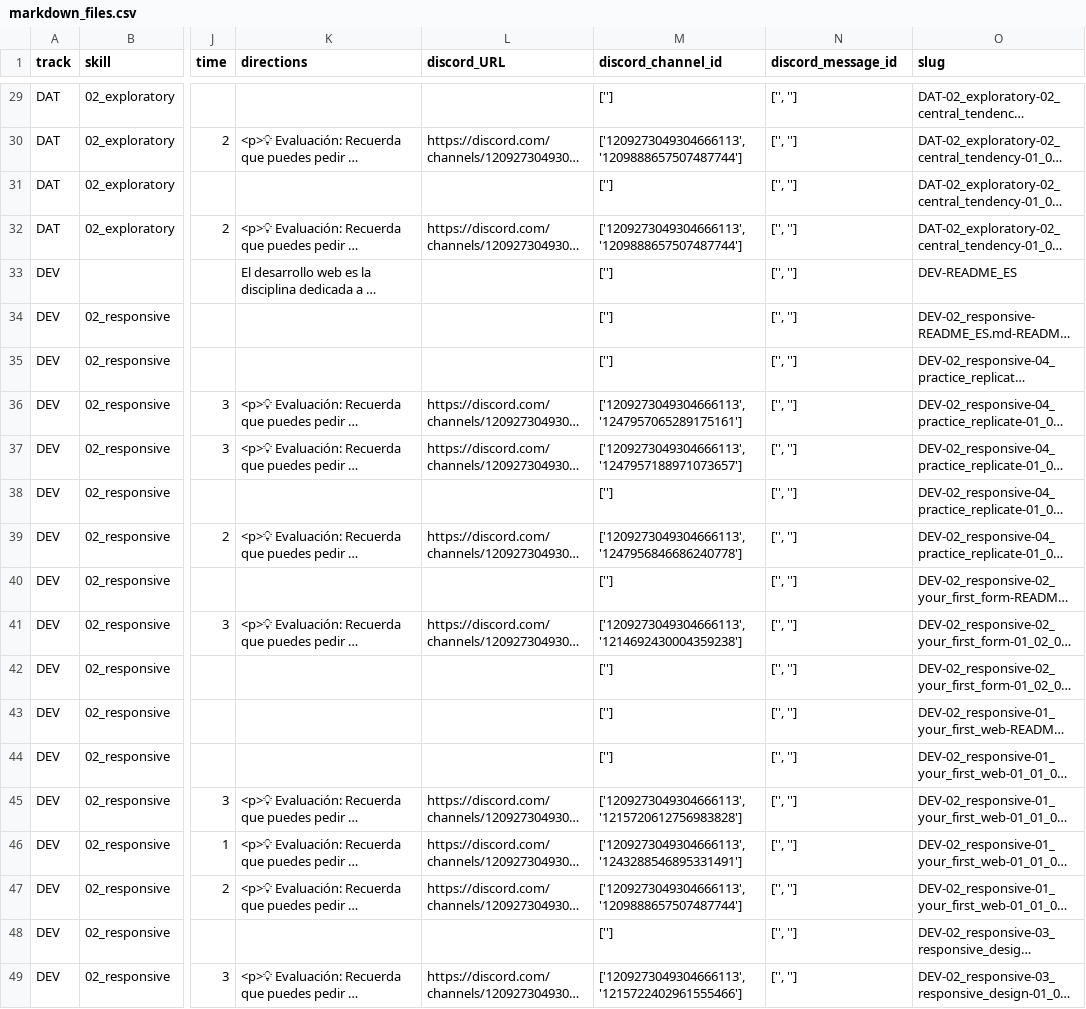
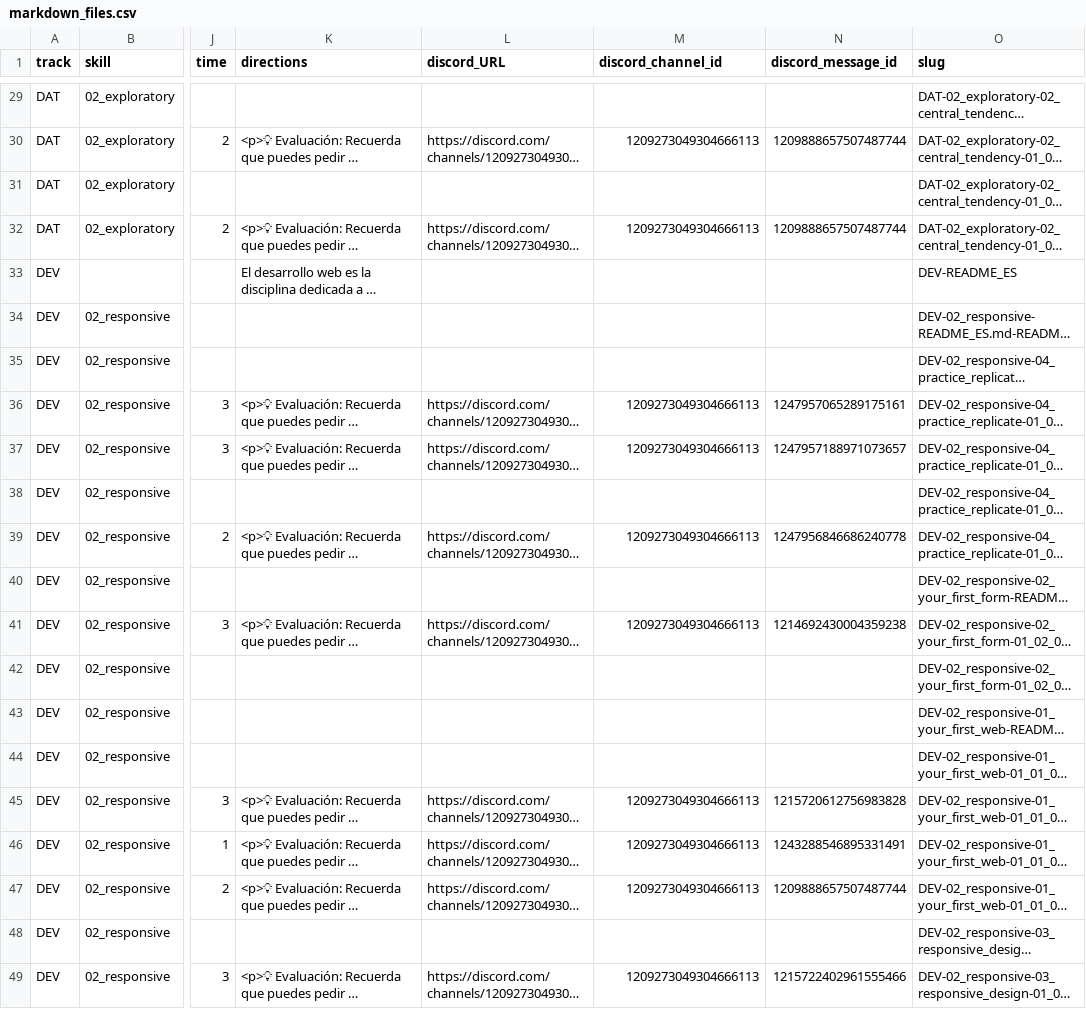
Before and after one commit to Laboratoria/digitaljumpstart-curriculum, a CSV file: markdown_files.csv, drawn as a sheet; only a part is shown, gaps mark what is left out; long unchanged cells end in …; the diff covers the shown part only; the diff names each change by its address in the sheet, - before the commit and + after, or states it on an @@ line.

```diff
--- a/markdown_files.csv
+++ b/markdown_files.csv
-M29 (discord_channel_id): ['']
+M29 (discord_channel_id): (empty)
-N29 (discord_message_id): ['', '']
+N29 (discord_message_id): (empty)
-M30 (discord_channel_id): ['1209273049304666113', '1209888657507487744']
+M30 (discord_channel_id): 1209273049304666113
-N30 (discord_message_id): ['', '']
+N30 (discord_message_id): 1209888657507487744
-M31 (discord_channel_id): ['']
+M31 (discord_channel_id): (empty)
-N31 (discord_message_id): ['', '']
+N31 (discord_message_id): (empty)
-M32 (discord_channel_id): ['1209273049304666113', '1209888657507487744']
+M32 (discord_channel_id): 1209273049304666113
-N32 (discord_message_id): ['', '']
+N32 (discord_message_id): 1209888657507487744
-M33:M35 (discord_channel_id): ['']
+M33:M35 (discord_channel_id): (empty)
-N33:N35 (discord_message_id): ['', '']
+N33:N35 (discord_message_id): (empty)
-M36 (discord_channel_id): ['1209273049304666113', '1247957065289175161']
+M36 (discord_channel_id): 1209273049304666113
-N36 (discord_message_id): ['', '']
+N36 (discord_message_id): 1247957065289175161
-M37 (discord_channel_id): ['1209273049304666113', '1247957188971073657']
+M37 (discord_channel_id): 1209273049304666113
-N37 (discord_message_id): ['', '']
+N37 (discord_message_id): 1247957188971073657
-M38 (discord_channel_id): ['']
+M38 (discord_channel_id): (empty)
-N38 (discord_message_id): ['', '']
+N38 (discord_message_id): (empty)
-M39 (discord_channel_id): ['1209273049304666113', '1247956846686240778']
+M39 (discord_channel_id): 1209273049304666113
-N39 (discord_message_id): ['', '']
+N39 (discord_message_id): 1247956846686240778
-M40 (discord_channel_id): ['']
+M40 (discord_channel_id): (empty)
-N40 (discord_message_id): ['', '']
+N40 (discord_message_id): (empty)
-M41 (discord_channel_id): ['1209273049304666113', '1214692430004359238']
+M41 (discord_channel_id): 1209273049304666113
-N41 (discord_message_id): ['', '']
+N41 (discord_message_id): 1214692430004359238
-M42:M44 (discord_channel_id): ['']
+M42:M44 (discord_channel_id): (empty)
-N42:N44 (discord_message_id): ['', '']
+N42:N44 (discord_message_id): (empty)
-M45 (discord_channel_id): ['1209273049304666113', '1215720612756983828']
+M45 (discord_channel_id): 1209273049304666113
-N45 (discord_message_id): ['', '']
+N45 (discord_message_id): 1215720612756983828
-M46 (discord_channel_id): ['1209273049304666113', '1243288546895331491']
+M46 (discord_channel_id): 1209273049304666113
-N46 (discord_message_id): ['', '']
+N46 (discord_message_id): 1243288546895331491
-M47 (discord_channel_id): ['1209273049304666113', '1209888657507487744']
+M47 (discord_channel_id): 1209273049304666113
-N47 (discord_message_id): ['', '']
+N47 (discord_message_id): 1209888657507487744
-M48 (discord_channel_id): ['']
+M48 (discord_channel_id): (empty)
-N48 (discord_message_id): ['', '']
+N48 (discord_message_id): (empty)
-M49 (discord_channel_id): ['1209273049304666113', '1215722402961555466']
+M49 (discord_channel_id): 1209273049304666113
-N49 (discord_message_id): ['', '']
+N49 (discord_message_id): 1215722402961555466
```
Also changed, not shown: 118 edited cells elsewhere in this file, 1 other file.
